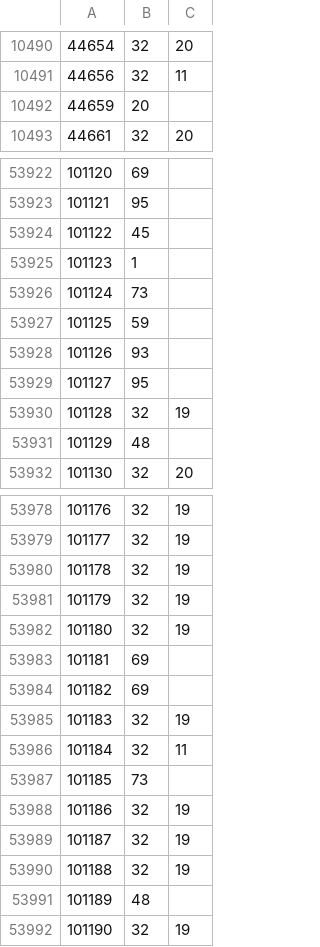
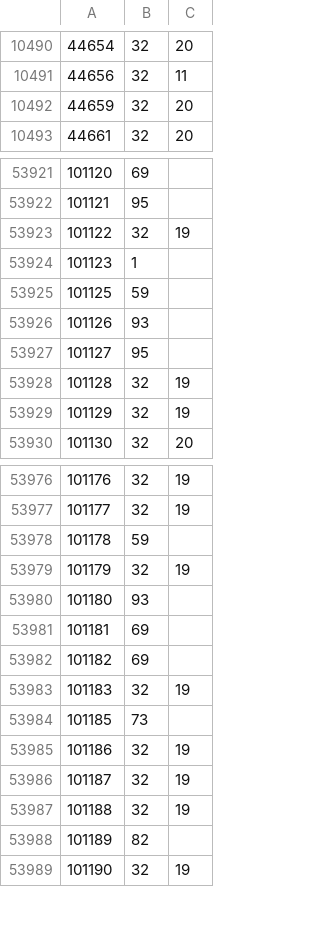
Before and after one commit to rolandteam-dev/claude-code-projects, a CSV file: battr-logs/state/ownership.csv, drawn as a sheet; only a part is shown, gaps mark what is left out; the diff covers the shown part only.

```diff
--- a/battr-logs/state/ownership.csv
+++ b/battr-logs/state/ownership.csv
@@ -10491,3 +10491,3 @@
 44656,32,11
-44659,20,
+44659,32,20
 44661,32,20
@@ -53923,5 +53922,4 @@
 101121,95,
-101122,45,
+101122,32,19
 101123,1,
-101124,73,
 101125,59,
@@ -53930,3 +53928,3 @@
 101128,32,19
-101129,48,
+101129,32,19
 101130,32,20
@@ -53979,5 +53977,5 @@
 101177,32,19
-101178,32,19
+101178,59,
 101179,32,19
-101180,32,19
+101180,93,
 101181,69,
@@ -53985,3 +53983,2 @@
 101183,32,19
-101184,32,11
 101185,73,
@@ -53990,3 +53987,3 @@
 101188,32,19
-101189,48,
+101189,82,
 101190,32,19
```
Also changed, not shown: 19 added rows, 1 removed row and 77 edited cells elsewhere in this file, battr-logs/comparison.csv, 2 other files.
